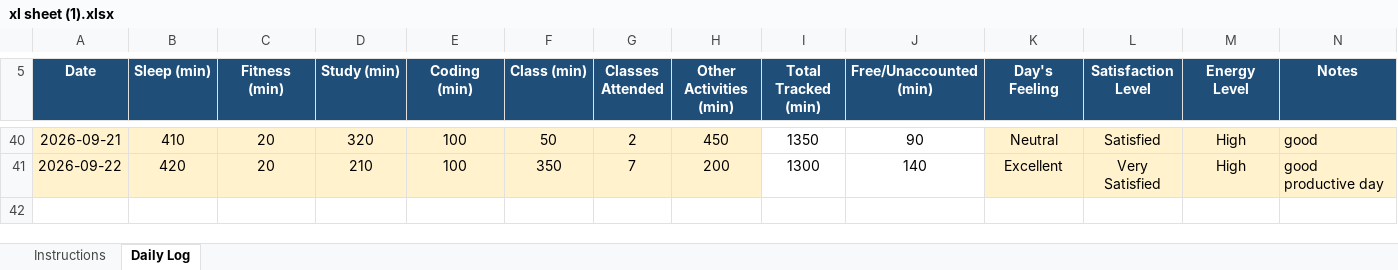
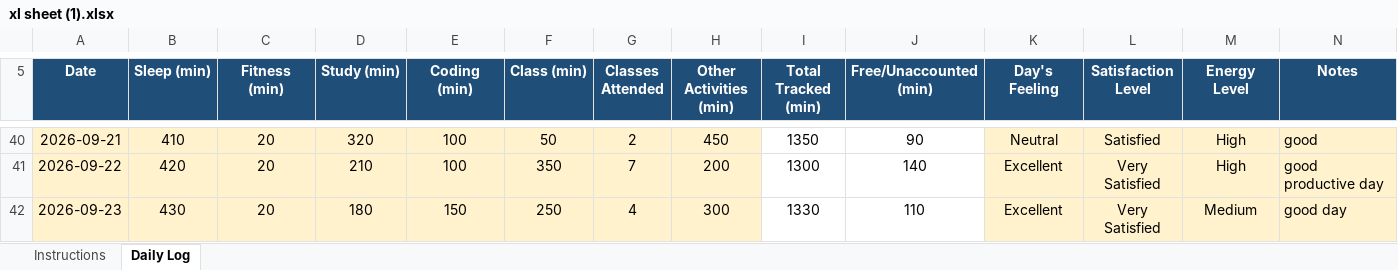
Before and after one commit to Nomankhan250/12600360, an Excel workbook: xl sheet (1).xlsx, sheet Daily Log, drawn as a sheet; only a part is shown, gaps mark what is left out; values as stored, in another font and other column widths than the file's, no borders; conditional formats not drawn; the diff names each change by its address in the sheet, - before the commit and + after, or states it on an @@ line.

Commit message:
update xl sheet

```diff
--- a/xl sheet (1).xlsx (sheet Daily Log)
+++ b/xl sheet (1).xlsx (sheet Daily Log)
+row 42: 2026-09-23 | 430 | 20 | 180 | 150 | 250 | 4 | 300 | 1330 | 110 | Excellent | Very Satisfied | Medium | good day
```
